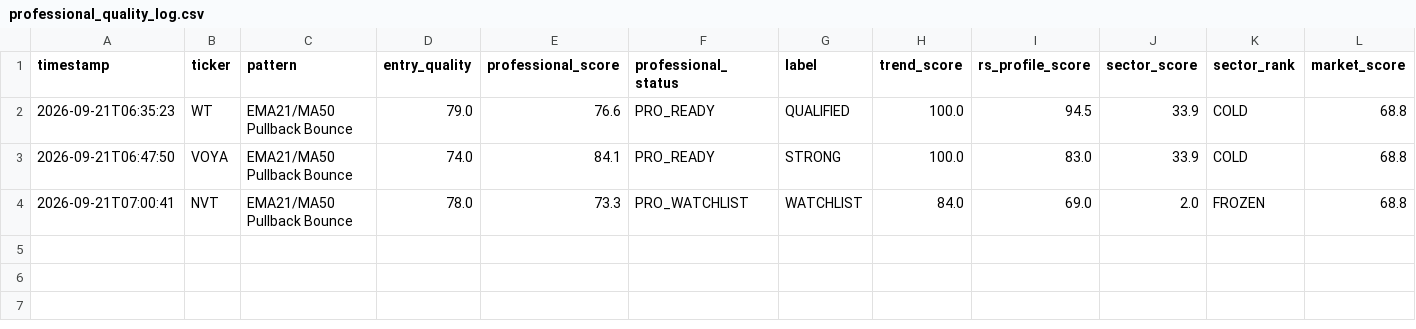
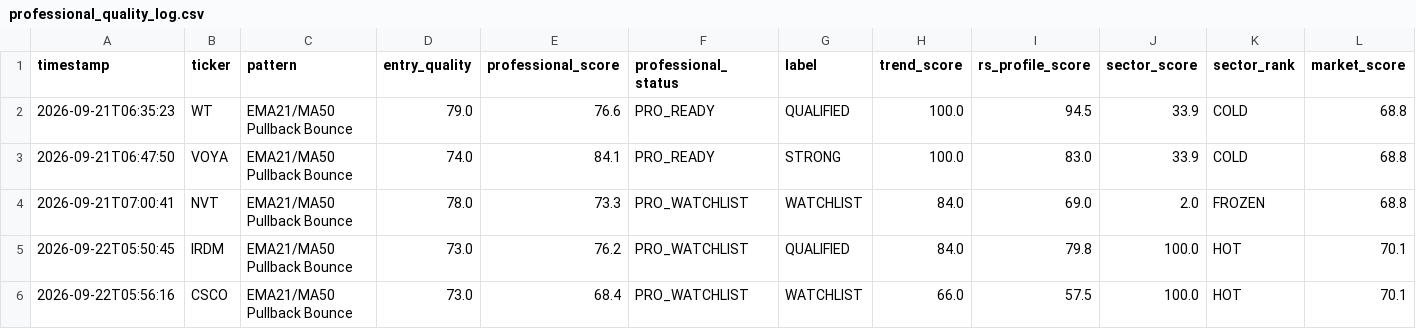
Before and after one commit to shakedazaria/stock-script-render, a CSV file: scanner_state/professional_quality_log.csv, drawn as a sheet; only a part is shown; rows hold the shown columns only; the diff names each change by its address in the sheet, - before the commit and + after, or states it on an @@ line.

```diff
--- a/scanner_state/professional_quality_log.csv
+++ b/scanner_state/professional_quality_log.csv
+row 5: 2026-09-22T05:50:45 | IRDM | EMA21/MA50 Pullback Bounce | 73.0 | 76.2 | PRO_WATCHLIST | QUALIFIED | 84.0 | 79.8 | 100.0 | HOT | 70.1
+row 6: 2026-09-22T05:56:16 | CSCO | EMA21/MA50 Pullback Bounce | 73.0 | 68.4 | PRO_WATCHLIST | WATCHLIST | 66.0 | 57.5 | 100.0 | HOT | 70.1
```
Also changed, not shown: scanner_state/performance_log.csv, 7 other files.
